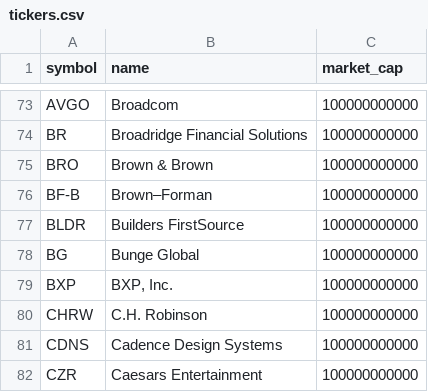
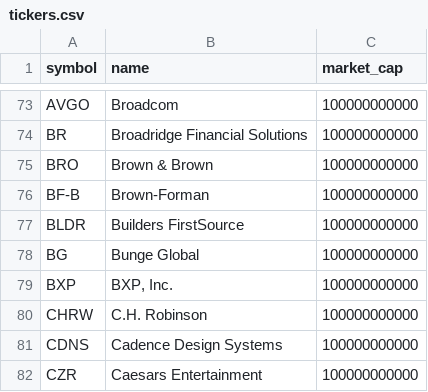
Before and after one commit to cedricsthomasjr/bullbrief-backend, a CSV file: data/tickers.csv, drawn as a sheet; only a part is shown, gaps mark what is left out.

```diff
--- a/data/tickers.csv
+++ b/data/tickers.csv
@@ -75,3 +75,3 @@ BR,Broadridge Financial Solutions,100000000000
 BRO,Brown & Brown,100000000000
-BF-B,Brown–Forman,100000000000
+BF-B,Brown-Forman,100000000000
 BLDR,Builders FirstSource,100000000000
```
Also changed, not shown: 7 other files.
